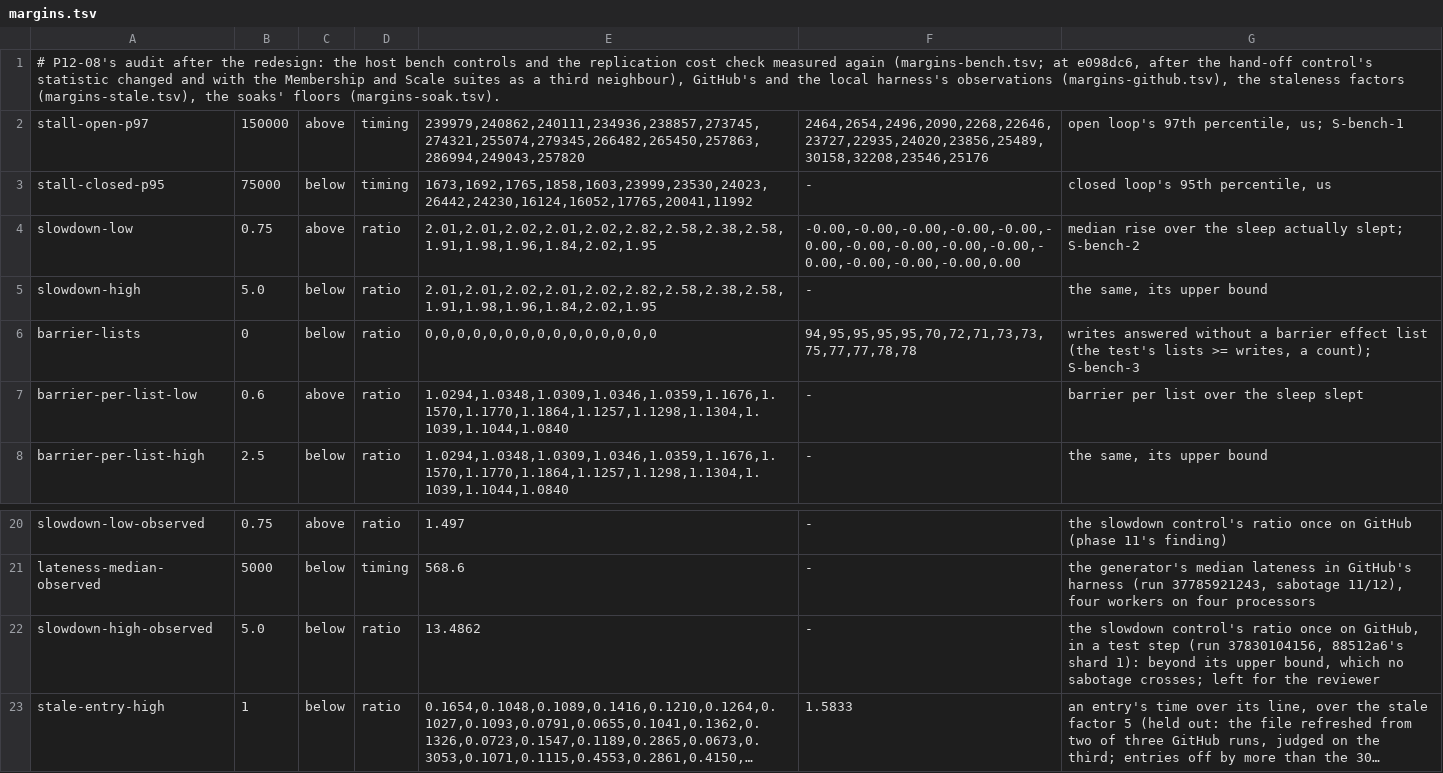
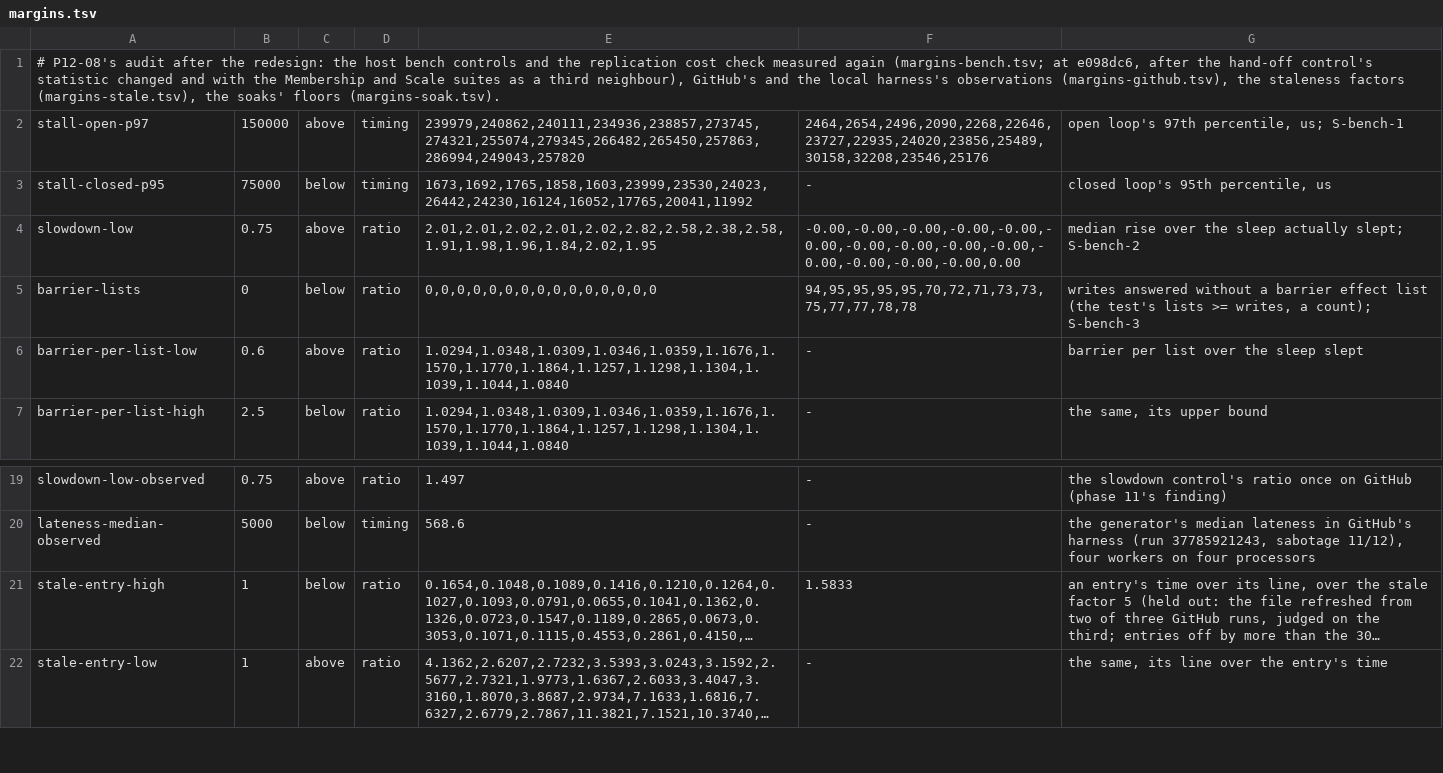
Before and after one commit to nooree00/raft-sim, a TSV file: docs/phases/P12/margins.tsv, drawn as a sheet; only a part is shown, gaps mark what is left out; the shorter side is filled out with more unchanged rows; long unchanged cells end in …; the diff names each change by its address in the sheet, - before the commit and + after, or states it on an @@ line.

```diff
--- a/docs/phases/P12/margins.tsv
+++ b/docs/phases/P12/margins.tsv
-row 5: slowdown-high | 5.0 | below | ratio | 2.01,2.01,2.02,2.01,2.02,2.82,2.58,2.38,2.58,1.91,1.98,1.96,1.84,2.02,1.95 | - | the same, its upper bound
-row 22: slowdown-high-observed | 5.0 | below | ratio | 13.4862 | - | the slowdown control's ratio once on GitHub, in a test step (run 37830104156, 88512a6's shard 1): beyond its upper bound, which no sabotage crosses; left for the reviewer
```
Also changed, not shown: docs/phases/P12/margins-bench.tsv, docs/phases/P12/margins-github.tsv, 2 other files.
